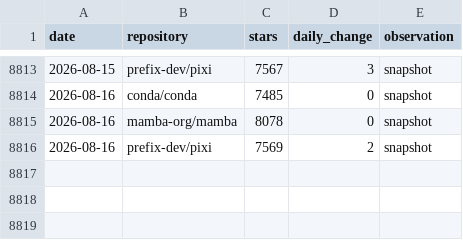
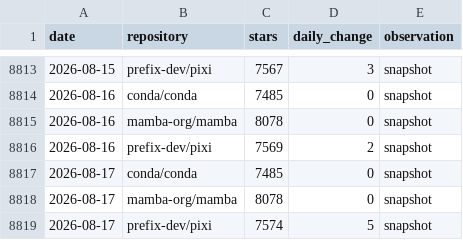
Before and after one commit to baszalmstra/pixi-star-history, a CSV file: data/star_history.csv, drawn as a sheet; only a part is shown, gaps mark what is left out; the diff names each change by its address in the sheet, - before the commit and + after, or states it on an @@ line.

```diff
--- a/data/star_history.csv
+++ b/data/star_history.csv
+row 8817: 2026-08-17 | conda/conda | 7485 | 0 | snapshot
+row 8818: 2026-08-17 | mamba-org/mamba | 8078 | 0 | snapshot
+row 8819: 2026-08-17 | prefix-dev/pixi | 7574 | 5 | snapshot
```
Also changed, not shown: 1 other file.
